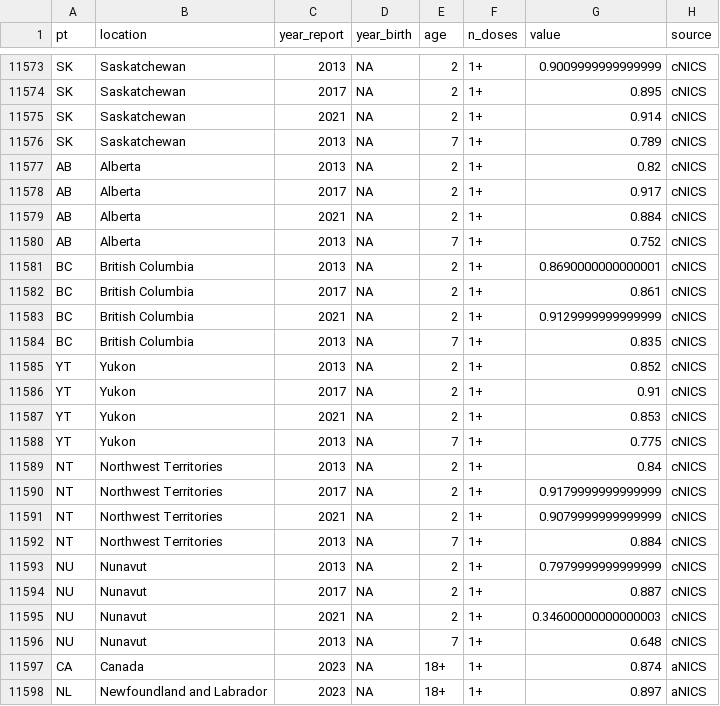
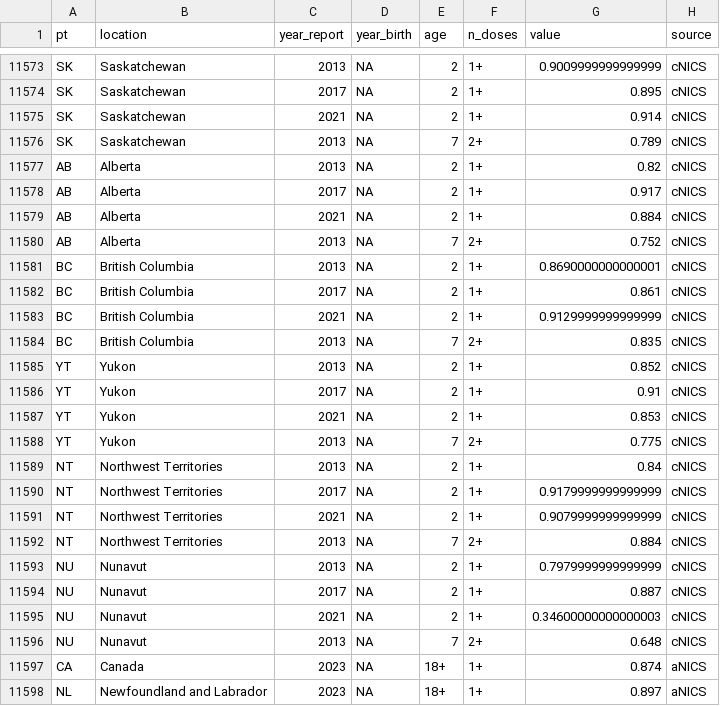
Before and after one commit to phac-modelling-hub/immunity-landscape, a CSV file: data/measles_vax-coverage-data.csv, drawn as a sheet; only a part is shown, gaps mark what is left out; the diff covers the shown part only.

```diff
--- a/data/measles_vax-coverage-data.csv
+++ b/data/measles_vax-coverage-data.csv
@@ -11575,3 +11575,3 @@ SK,Saskatchewan,2017,NA,2,1+,0.895,cNICS
 SK,Saskatchewan,2021,NA,2,1+,0.914,cNICS
-SK,Saskatchewan,2013,NA,7,1+,0.789,cNICS
+SK,Saskatchewan,2013,NA,7,2+,0.789,cNICS
 AB,Alberta,2013,NA,2,1+,0.82,cNICS
@@ -11579,3 +11579,3 @@ AB,Alberta,2017,NA,2,1+,0.917,cNICS
 AB,Alberta,2021,NA,2,1+,0.884,cNICS
-AB,Alberta,2013,NA,7,1+,0.752,cNICS
+AB,Alberta,2013,NA,7,2+,0.752,cNICS
 BC,British Columbia,2013,NA,2,1+,0.8690000000000001,cNICS
@@ -11583,3 +11583,3 @@ BC,British Columbia,2017,NA,2,1+,0.861,cNICS
 BC,British Columbia,2021,NA,2,1+,0.9129999999999999,cNICS
-BC,British Columbia,2013,NA,7,1+,0.835,cNICS
+BC,British Columbia,2013,NA,7,2+,0.835,cNICS
 YT,Yukon,2013,NA,2,1+,0.852,cNICS
@@ -11587,3 +11587,3 @@ YT,Yukon,2017,NA,2,1+,0.91,cNICS
 YT,Yukon,2021,NA,2,1+,0.853,cNICS
-YT,Yukon,2013,NA,7,1+,0.775,cNICS
+YT,Yukon,2013,NA,7,2+,0.775,cNICS
 NT,Northwest Territories,2013,NA,2,1+,0.84,cNICS
@@ -11591,3 +11591,3 @@ NT,Northwest Territories,2017,NA,2,1+,0.9179999999999999,cNICS
 NT,Northwest Territories,2021,NA,2,1+,0.9079999999999999,cNICS
-NT,Northwest Territories,2013,NA,7,1+,0.884,cNICS
+NT,Northwest Territories,2013,NA,7,2+,0.884,cNICS
 NU,Nunavut,2013,NA,2,1+,0.7979999999999999,cNICS
@@ -11595,3 +11595,3 @@ NU,Nunavut,2017,NA,2,1+,0.887,cNICS
 NU,Nunavut,2021,NA,2,1+,0.34600000000000003,cNICS
-NU,Nunavut,2013,NA,7,1+,0.648,cNICS
+NU,Nunavut,2013,NA,7,2+,0.648,cNICS
 CA,Canada,2023,NA,18+,1+,0.874,aNICS
```
Also changed, not shown: 7 edited cells elsewhere in this file, data/measles_vax-coverage-data-cleaned.csv, data/measles_vax-coverage-data-cleaned_2plus.csv, 3 other files.
